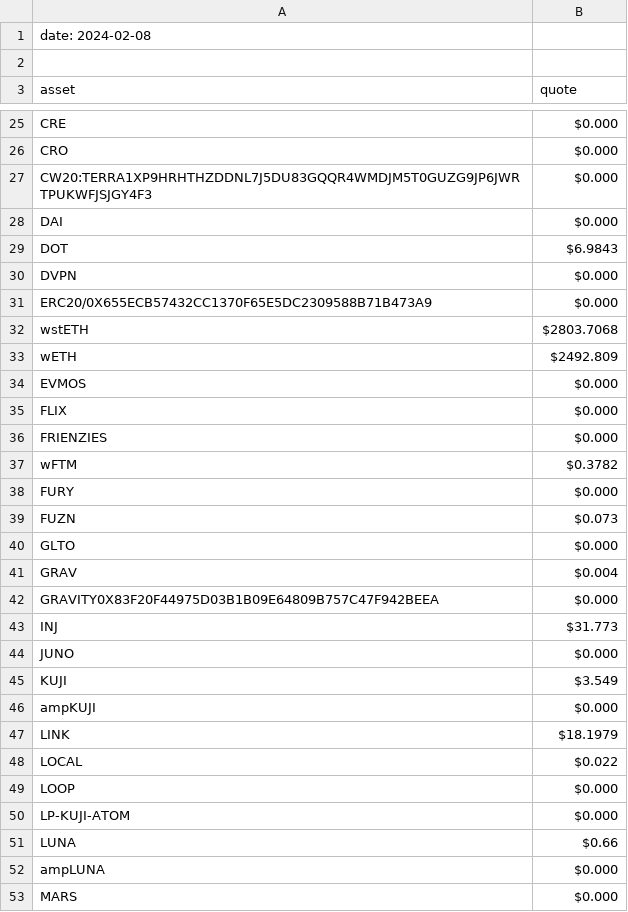
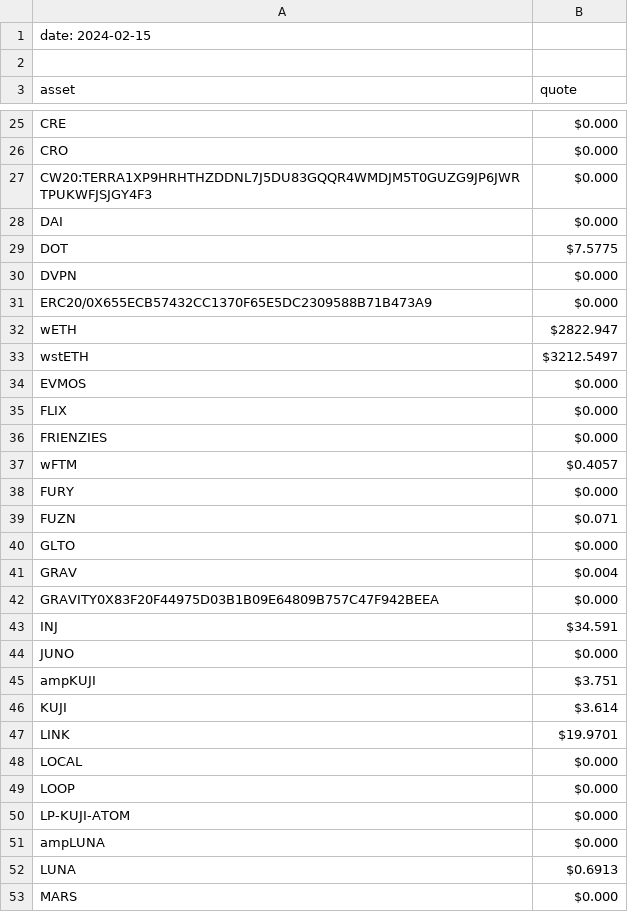
Before and after one commit to logicalgraphs/crypto-n-rust, a CSV file: data-files/FIN/prices.csv, drawn as a sheet; only a part is shown, gaps mark what is left out; the diff covers the shown part only.

```diff
--- a/data-files/FIN/prices.csv
+++ b/data-files/FIN/prices.csv
@@ -1,2 +1,2 @@
-date: 2024-02-08
+date: 2024-02-15
 
@@ -28,7 +28,7 @@ CW20:TERRA1XP9HRHTHZDDNL7J5DU83GQQR4WMDJM5T0GUZG9JP6JWRTPUKWFJSJGY4F3,$0.000
 DAI,$0.000
-DOT,$6.9843
+DOT,$7.5775
 DVPN,$0.000
 ERC20/0X655ECB57432CC1370F65E5DC2309588B71B473A9,$0.000
-wstETH,$2803.7068
-wETH,$2492.809
+wETH,$2822.947
+wstETH,$3212.5497
 EVMOS,$0.000
@@ -36,5 +36,5 @@ FLIX,$0.000
 FRIENZIES,$0.000
-wFTM,$0.3782
+wFTM,$0.4057
 FURY,$0.000
-FUZN,$0.073
+FUZN,$0.071
 GLTO,$0.000
@@ -42,12 +42,12 @@ GRAV,$0.004
 GRAVITY0X83F20F44975D03B1B09E64809B757C47F942BEEA,$0.000
-INJ,$31.773
+INJ,$34.591
 JUNO,$0.000
-KUJI,$3.549
-ampKUJI,$0.000
-LINK,$18.1979
-LOCAL,$0.022
+ampKUJI,$3.751
+KUJI,$3.614
+LINK,$19.9701
+LOCAL,$0.000
 LOOP,$0.000
 LP-KUJI-ATOM,$0.000
-LUNA,$0.66
 ampLUNA,$0.000
+LUNA,$0.6913
 MARS,$0.000
```
Also changed, not shown: 2 added rows, 2 removed rows and 32 edited cells elsewhere in this file, data-files/FIN/aliases.csv, data-files/ORCA/report.csv, 4 other files.
